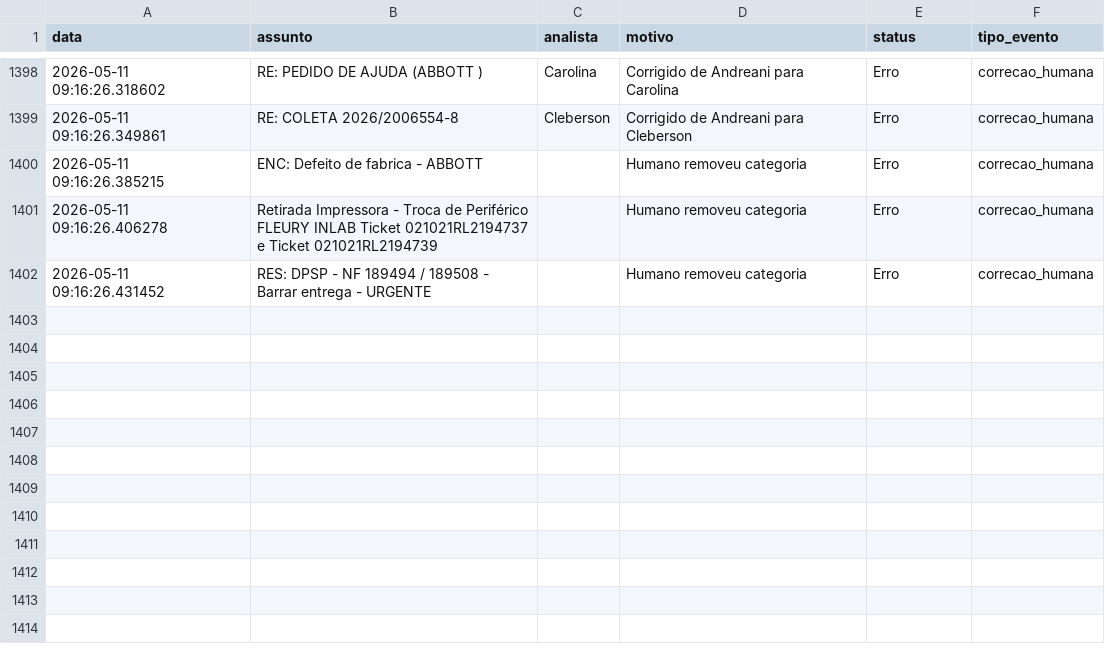
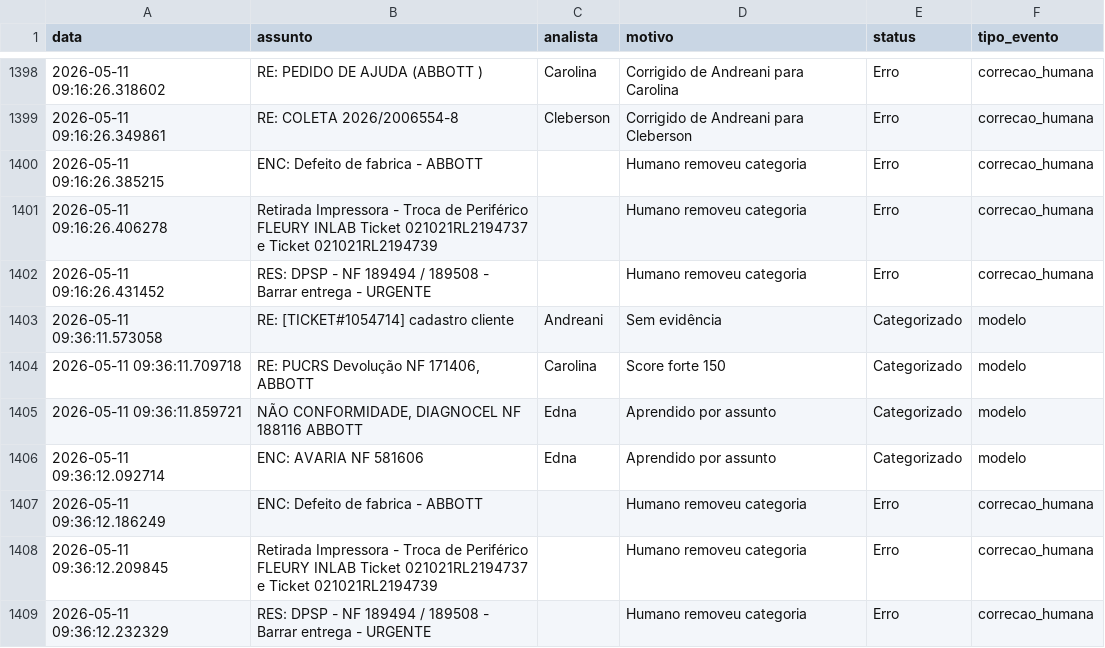
Before and after one commit to LeozeraOwned/dashboard-emails, a CSV file: log_emails.csv, drawn as a sheet; only a part is shown, gaps mark what is left out; the diff names each change by its address in the sheet, - before the commit and + after, or states it on an @@ line.

Commit message:
Atualização automática log_emails.csv

```diff
--- a/log_emails.csv
+++ b/log_emails.csv
+row 1403: 2026-05-11 09:36:11.573058 | RE: [TICKET#1054714] cadastro cliente | Andreani | Sem evidência | Categorizado | modelo
+row 1404: 2026-05-11 09:36:11.709718 | RE: PUCRS Devolução NF 171406, ABBOTT | Carolina | Score forte 150 | Categorizado | modelo
+row 1405: 2026-05-11 09:36:11.859721 | NÃO CONFORMIDADE, DIAGNOCEL NF 188116 ABBOTT | Edna | Aprendido por assunto | Categorizado | modelo
+row 1406: 2026-05-11 09:36:12.092714 | ENC: AVARIA NF 581606 | Edna | Aprendido por assunto | Categorizado | modelo
+row 1407: 2026-05-11 09:36:12.186249 | ENC: Defeito de fabrica - ABBOTT |  | Humano removeu categoria | Erro | correcao_humana
+row 1408: 2026-05-11 09:36:12.209845 | Retirada Impressora - Troca de Periférico FLEURY INLAB Ticket 021021RL2194737 e Ticket 021021RL2194739 |  | Humano removeu categoria | Erro | correcao_humana
+row 1409: 2026-05-11 09:36:12.232329 | RES: DPSP - NF 189494 / 189508 - Barrar entrega - URGENTE |  | Humano removeu categoria | Erro | correcao_humana
```
